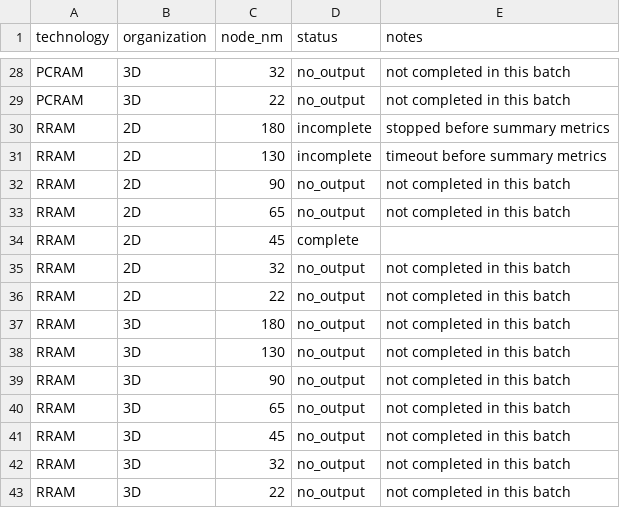
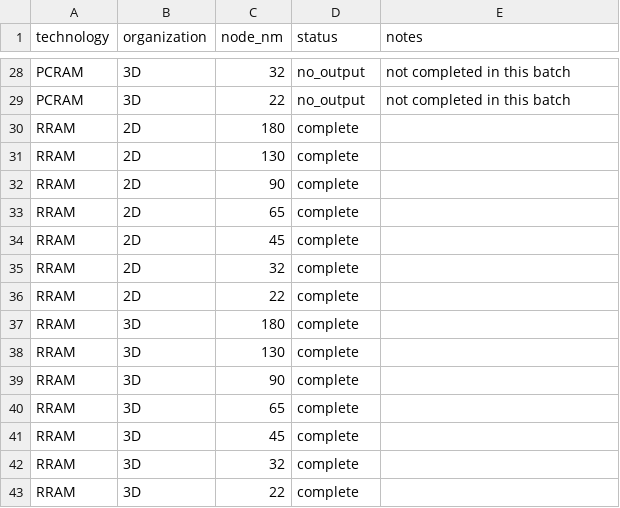
Before and after one commit to Yuchen-10001/ESE5760_final, a CSV file: experiments/data/nvm_run_status.csv, drawn as a sheet; only a part is shown, gaps mark what is left out.

```diff
--- a/experiments/data/nvm_run_status.csv
+++ b/experiments/data/nvm_run_status.csv
@@ -29,15 +29,15 @@ PCRAM,3D,32,no_output,not completed in this batch
 PCRAM,3D,22,no_output,not completed in this batch
-RRAM,2D,180,incomplete,stopped before summary metrics
-RRAM,2D,130,incomplete,timeout before summary metrics
-RRAM,2D,90,no_output,not completed in this batch
-RRAM,2D,65,no_output,not completed in this batch
+RRAM,2D,180,complete,
+RRAM,2D,130,complete,
+RRAM,2D,90,complete,
+RRAM,2D,65,complete,
 RRAM,2D,45,complete,
-RRAM,2D,32,no_output,not completed in this batch
-RRAM,2D,22,no_output,not completed in this batch
-RRAM,3D,180,no_output,not completed in this batch
-RRAM,3D,130,no_output,not completed in this batch
-RRAM,3D,90,no_output,not completed in this batch
-RRAM,3D,65,no_output,not completed in this batch
-RRAM,3D,45,no_output,not completed in this batch
-RRAM,3D,32,no_output,not completed in this batch
-RRAM,3D,22,no_output,not completed in this batch
+RRAM,2D,32,complete,
+RRAM,2D,22,complete,
+RRAM,3D,180,complete,
+RRAM,3D,130,complete,
+RRAM,3D,90,complete,
+RRAM,3D,65,complete,
+RRAM,3D,45,complete,
+RRAM,3D,32,complete,
+RRAM,3D,22,complete,
```
Also changed, not shown: experiments/data/results.csv, 28 other files.
